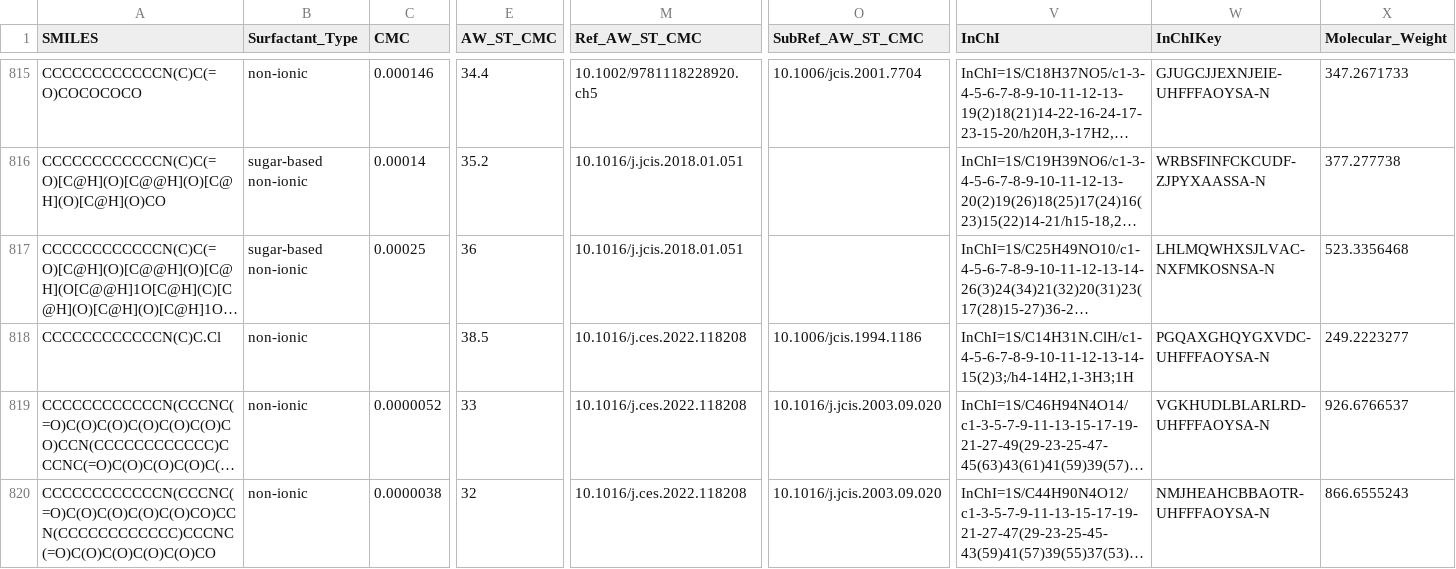
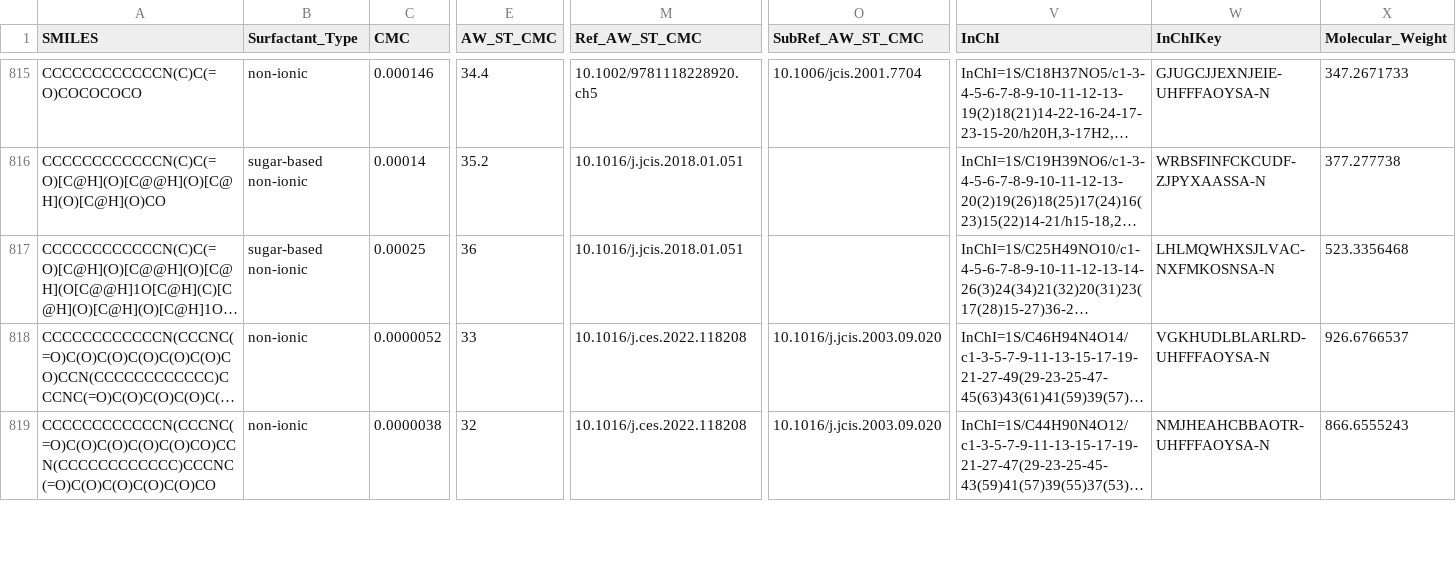
Before and after one commit to BigChemistry-RobotLab/SurfPro, a CSV file: data/surfpro_literature.csv, drawn as a sheet; only a part is shown, gaps mark what is left out; long unchanged cells end in …; rows hold the shown columns only; the diff names each change by its address in the sheet, - before the commit and + after, or states it on an @@ line.

Commit message:
fix ionic structure (Cl > Cl-) and delete duplicate entry (10.1006/jcis.1994.1186)

```diff
--- a/data/surfpro_literature.csv
+++ b/data/surfpro_literature.csv
-row 818: CCCCCCCCCCCCN(C)C.Cl | non-ionic |  | 38.5 | 10.1016/j.ces.2022.118208 | 10.1006/jcis.1994.1186 | InChI=1S/C14H31N.ClH/c1-4-5-6-7-8-9-10-11-12-13-14-15(2)3;/h4-14H2,1-3H3;1H | PGQAXGHQYGXVDC-UHFFFAOYSA-N | 249.2223277
```
